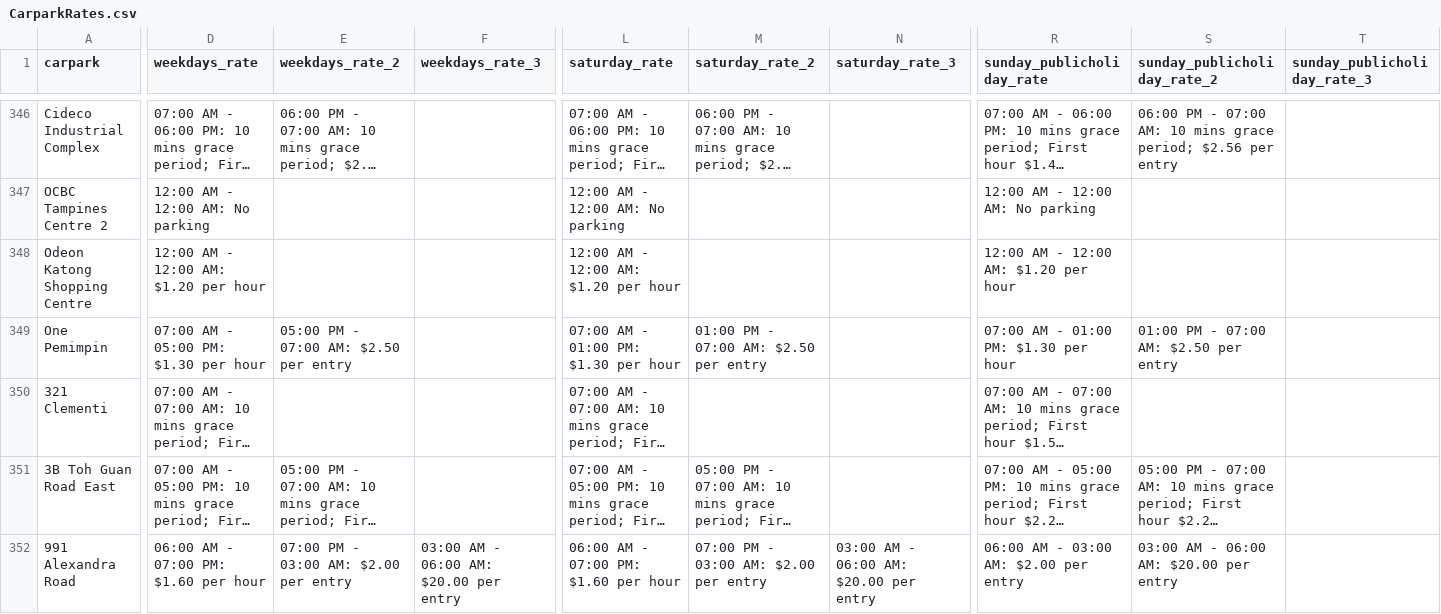
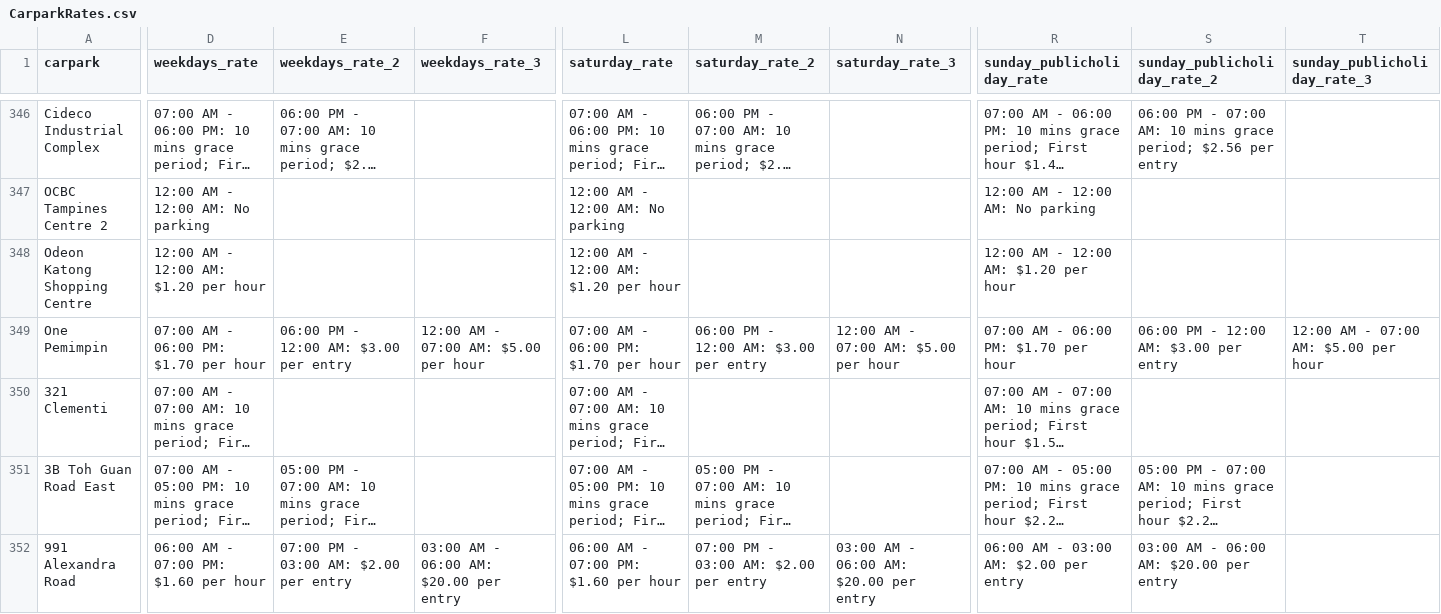
Before and after one commit to LazyKid923/ParkLah, a CSV file: parking_rates/CarparkRates.csv, drawn as a sheet; only a part is shown, gaps mark what is left out; long unchanged cells end in …; the diff covers the shown part only; the diff names each change by its address in the sheet, - before the commit and + after, or states it on an @@ line.

```diff
--- a/parking_rates/CarparkRates.csv
+++ b/parking_rates/CarparkRates.csv
-D349 (weekdays_rate): 07:00 AM - 05:00 PM: $1.30 per hour
+D349 (weekdays_rate): 07:00 AM - 06:00 PM: $1.70 per hour
-E349 (weekdays_rate_2): 05:00 PM - 07:00 AM: $2.50 per entry
+E349 (weekdays_rate_2): 06:00 PM - 12:00 AM: $3.00 per entry
-F349 (weekdays_rate_3): (empty)
+F349 (weekdays_rate_3): 12:00 AM - 07:00 AM: $5.00 per hour
-L349 (saturday_rate): 07:00 AM - 01:00 PM: $1.30 per hour
+L349 (saturday_rate): 07:00 AM - 06:00 PM: $1.70 per hour
-M349 (saturday_rate_2): 01:00 PM - 07:00 AM: $2.50 per entry
+M349 (saturday_rate_2): 06:00 PM - 12:00 AM: $3.00 per entry
-N349 (saturday_rate_3): (empty)
+N349 (saturday_rate_3): 12:00 AM - 07:00 AM: $5.00 per hour
-R349 (sunday_publicholiday_rate): 07:00 AM - 01:00 PM: $1.30 per hour
+R349 (sunday_publicholiday_rate): 07:00 AM - 06:00 PM: $1.70 per hour
-S349 (sunday_publicholiday_rate_2): 01:00 PM - 07:00 AM: $2.50 per entry
+S349 (sunday_publicholiday_rate_2): 06:00 PM - 12:00 AM: $3.00 per entry
-T349 (sunday_publicholiday_rate_3): (empty)
+T349 (sunday_publicholiday_rate_3): 12:00 AM - 07:00 AM: $5.00 per hour
```
Also changed, not shown: 1 added row and 128 edited cells elsewhere in this file.
